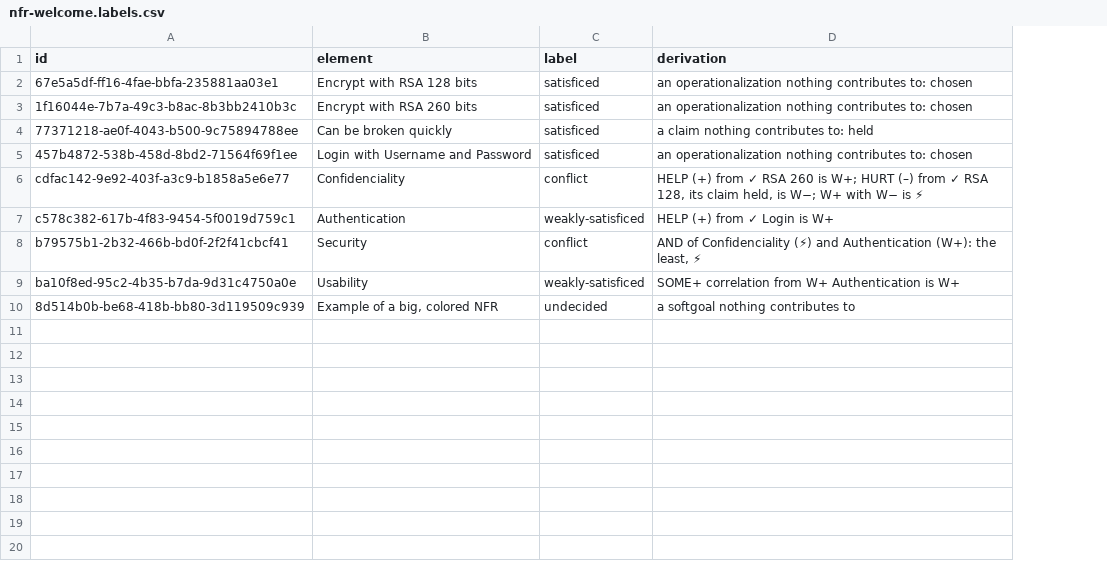
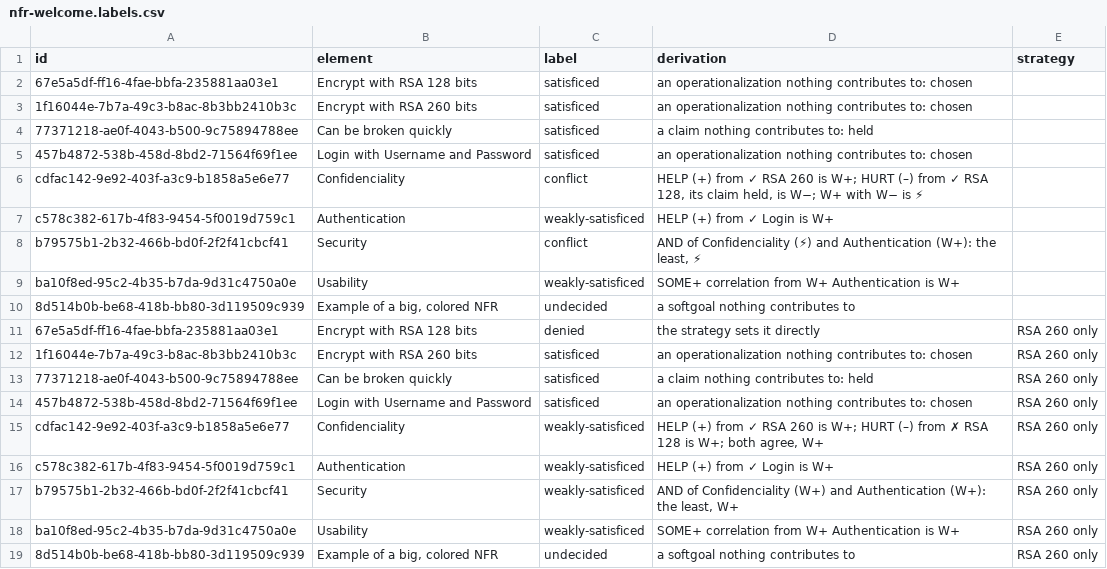
Before and after one commit to vieirin/goal-controller, a CSV file: examples/nfr/nfr-welcome.labels.csv, drawn as a sheet; the diff names each change by its address in the sheet, - before the commit and + after, or states it on an @@ line.

```diff
--- a/examples/nfr/nfr-welcome.labels.csv
+++ b/examples/nfr/nfr-welcome.labels.csv
+column E (strategy), empty
+row 11: 67e5a5df-ff16-4fae-bbfa-235881aa03e1 | Encrypt with RSA 128 bits | denied | the strategy sets it directly | RSA 260 only
+row 12: 1f16044e-7b7a-49c3-b8ac-8b3bb2410b3c | Encrypt with RSA 260 bits | satisficed | an operationalization nothing contributes to: chosen | RSA 260 only
+row 13: 77371218-ae0f-4043-b500-9c75894788ee | Can be broken quickly | satisficed | a claim nothing contributes to: held | RSA 260 only
+row 14: 457b4872-538b-458d-8bd2-71564f69f1ee | Login with Username and Password | satisficed | an operationalization nothing contributes to: chosen | RSA 260 only
+row 15: cdfac142-9e92-403f-a3c9-b1858a5e6e77 | Confidenciality | weakly-satisficed | HELP (+) from ✓ RSA 260 is W+; HURT (–) from ✗ RSA 128 is W+; both agree, W+ | RSA 260 only
+row 16: c578c382-617b-4f83-9454-5f0019d759c1 | Authentication | weakly-satisficed | HELP (+) from ✓ Login is W+ | RSA 260 only
+row 17: b79575b1-2b32-466b-bd0f-2f2f41cbcf41 | Security | weakly-satisficed | AND of Confidenciality (W+) and Authentication (W+): the least, W+ | RSA 260 only
+row 18: ba10f8ed-95c2-4b35-b7da-9d31c4750a0e | Usability | weakly-satisficed | SOME+ correlation from W+ Authentication is W+ | RSA 260 only
+row 19: 8d514b0b-be68-418b-bb80-3d119509c939 | Example of a big, colored NFR | undecided | a softgoal nothing contributes to | RSA 260 only
```
Also changed, not shown: 11 other files.
